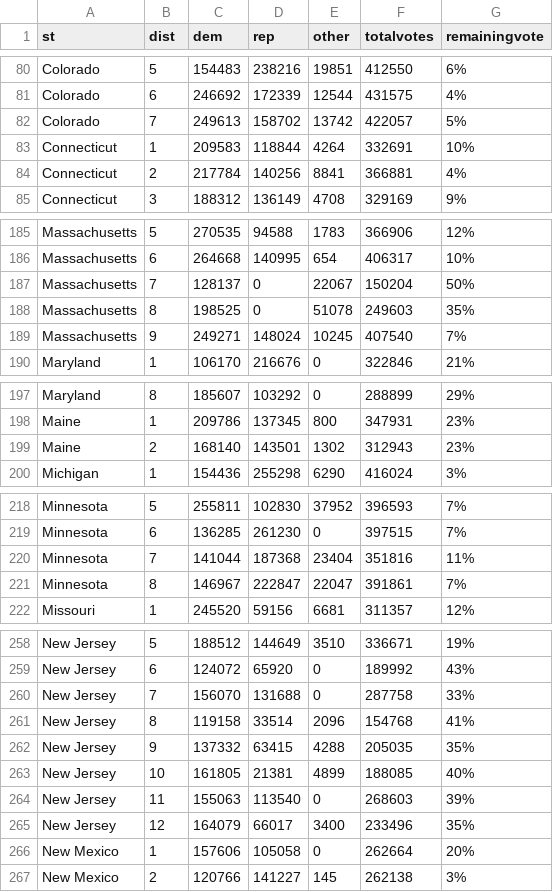
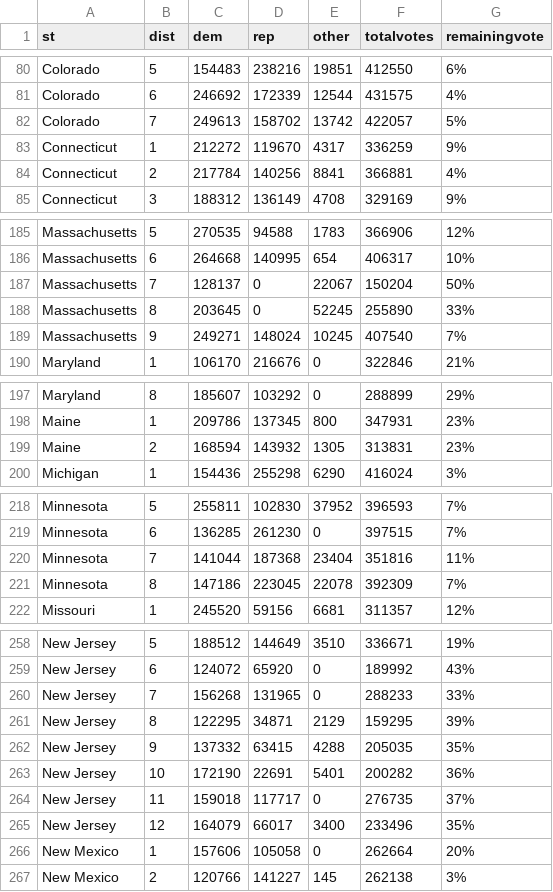
Before and after one commit to jcervas/2020-Elections, a CSV file: house2020.csv, drawn as a sheet; only a part is shown, gaps mark what is left out; the diff covers the shown part only.

```diff
--- a/house2020.csv
+++ b/house2020.csv
@@ -82,3 +82,3 @@
 "Colorado",7,249613,158702,13742,422057,"5%"
-"Connecticut",1,209583,118844,4264,332691,"10%"
+"Connecticut",1,212272,119670,4317,336259,"9%"
 "Connecticut",2,217784,140256,8841,366881,"4%"
@@ -187,3 +187,3 @@
 "Massachusetts",7,128137,0,22067,150204,"50%"
-"Massachusetts",8,198525,0,51078,249603,"35%"
+"Massachusetts",8,203645,0,52245,255890,"33%"
 "Massachusetts",9,249271,148024,10245,407540,"7%"
@@ -198,3 +198,3 @@
 "Maine",1,209786,137345,800,347931,"23%"
-"Maine",2,168140,143501,1302,312943,"23%"
+"Maine",2,168594,143932,1305,313831,"23%"
 "Michigan",1,154436,255298,6290,416024,"3%"
@@ -220,3 +220,3 @@
 "Minnesota",7,141044,187368,23404,351816,"11%"
-"Minnesota",8,146967,222847,22047,391861,"7%"
+"Minnesota",8,147186,223045,22078,392309,"7%"
 "Missouri",1,245520,59156,6681,311357,"12%"
@@ -259,7 +259,7 @@
 "New Jersey",6,124072,65920,0,189992,"43%"
-"New Jersey",7,156070,131688,0,287758,"33%"
-"New Jersey",8,119158,33514,2096,154768,"41%"
+"New Jersey",7,156268,131965,0,288233,"33%"
+"New Jersey",8,122295,34871,2129,159295,"39%"
 "New Jersey",9,137332,63415,4288,205035,"35%"
-"New Jersey",10,161805,21381,4899,188085,"40%"
-"New Jersey",11,155063,113540,0,268603,"39%"
+"New Jersey",10,172190,22691,5401,200282,"36%"
+"New Jersey",11,159018,117717,0,276735,"37%"
 "New Jersey",12,164079,66017,3400,233496,"35%"
```
Also changed, not shown: 4 added rows, 4 removed rows and 26 edited cells elsewhere in this file, counties2020.csv.
